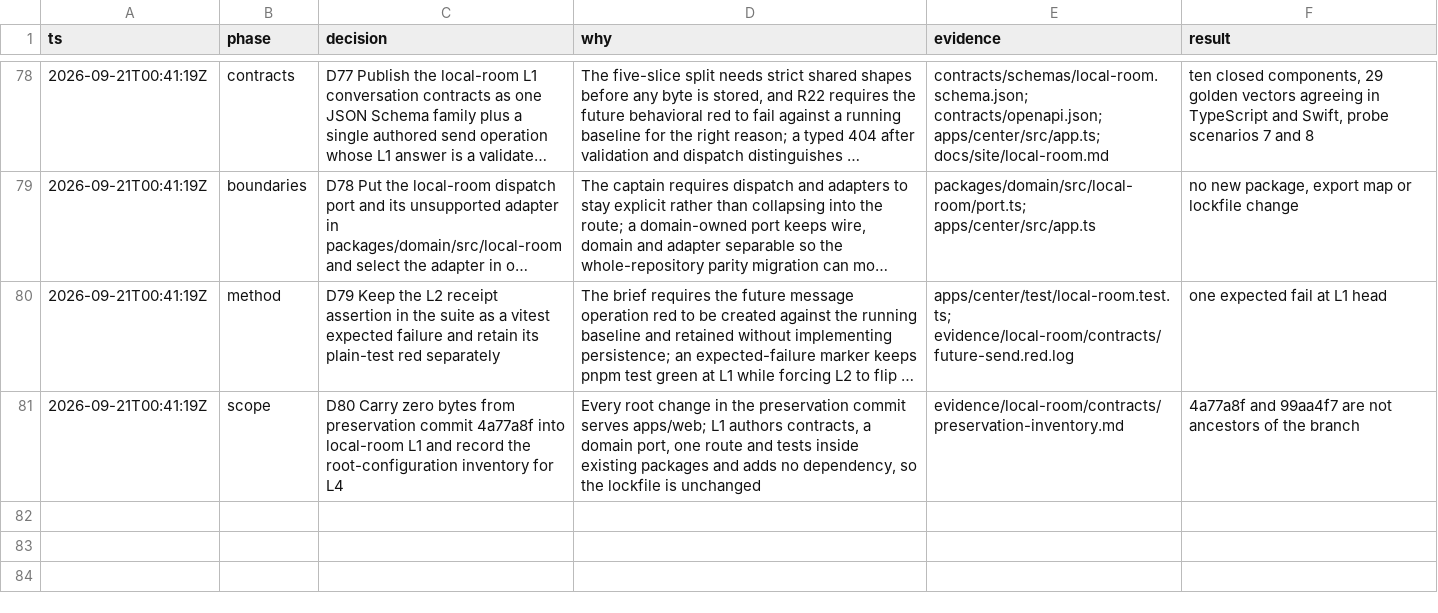
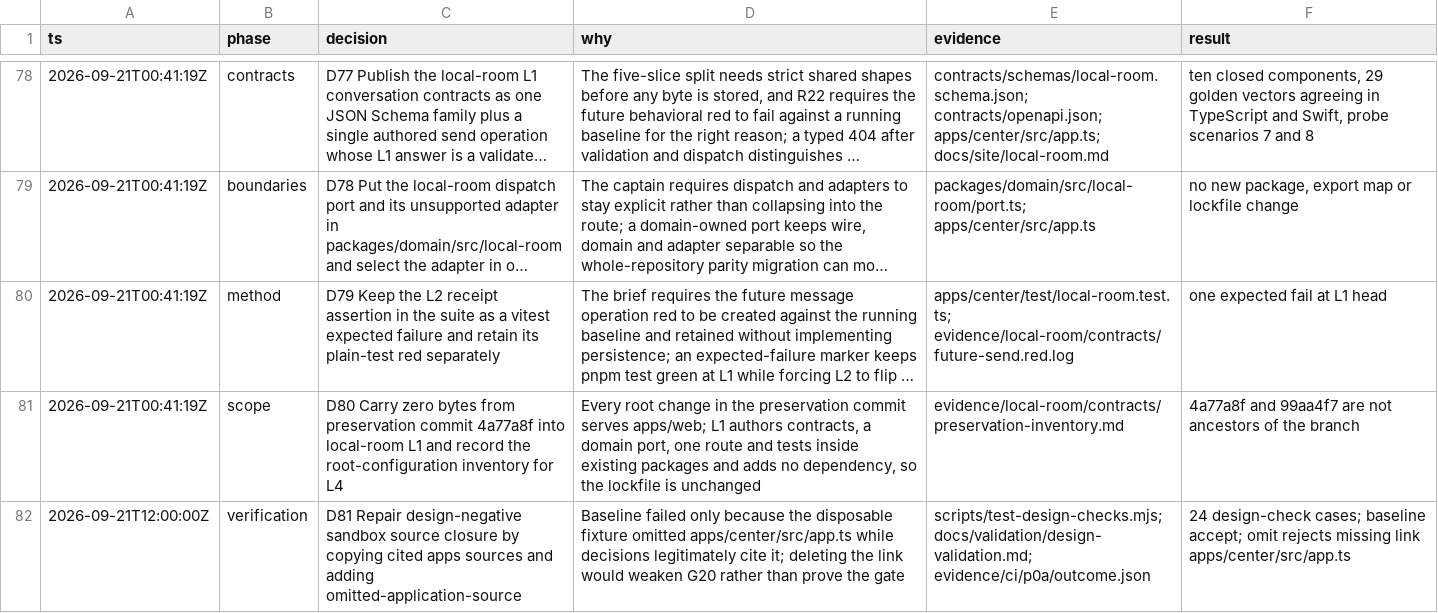
Before and after one commit to tayler-id/agent-team-workspace, a TSV file: docs/decisions.tsv, drawn as a sheet; only a part is shown, gaps mark what is left out; long unchanged cells end in ….

Commit message:
fix: repair design-negative sandbox source closure (CI P0a)
Copy decision-cited apps sources into the disposable design-check
fixture so legitimate links like apps/center/src/app.ts resolve.
Add omitted-application-source to prove the gate fails for that
named missing-link reason when the file is removed after copy.
Assert every mutation actually applied. Document honest P0a scope:
fixture repaired; mandatory CI and hosted enforcement not yet present.

```diff
--- a/docs/decisions.tsv
+++ b/docs/decisions.tsv
@@ -81 +81,2 @@ ts	phase	decision	why	evidence	result
 2026-09-21T00:41:19Z	scope	D80 Carry zero bytes from preservation commit 4a77a8f into local-room L1 and record the root-configuration inventory for L4	Every root change in the preservation commit serves apps/web; L1 authors contracts, a domain port, one route and tests inside existing packages and adds no dependency, so the lockfile is unchanged	evidence/local-room/contracts/preservation-inventory.md	4a77a8f and 99aa4f7 are not ancestors of the branch
+2026-09-21T12:00:00Z	verification	D81 Repair design-negative sandbox source closure by copying cited apps sources and adding omitted-application-source	Baseline failed only because the disposable fixture omitted apps/center/src/app.ts while decisions legitimately cite it; deleting the link would weaken G20 rather than prove the gate	scripts/test-design-checks.mjs; docs/validation/design-validation.md; evidence/ci/p0a/outcome.json	24 design-check cases; baseline accept; omit rejects missing link apps/center/src/app.ts
```
Also changed, not shown: 24 other files.
